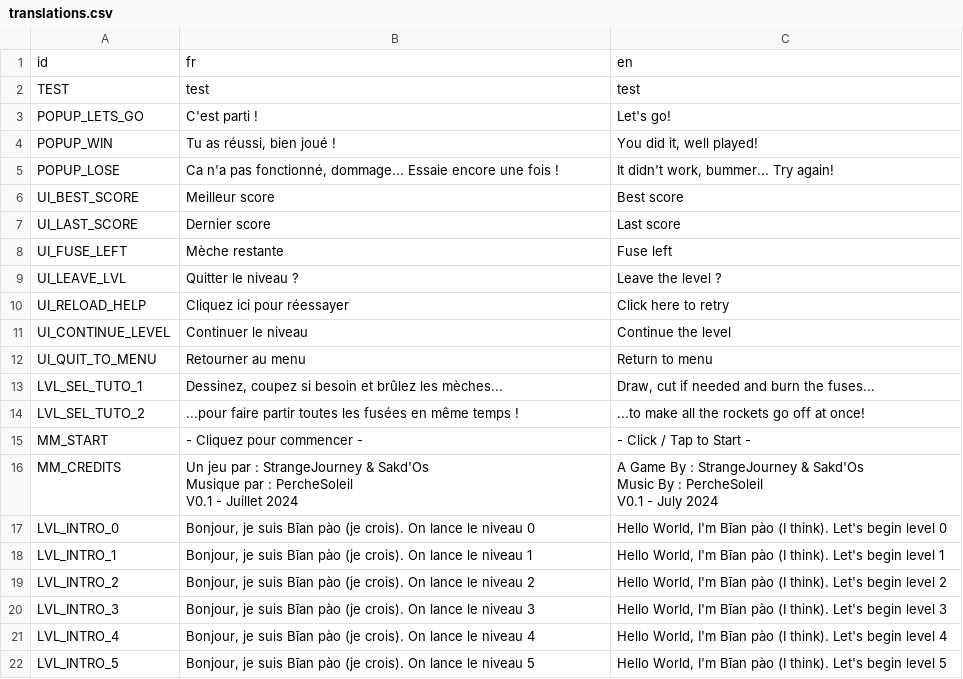
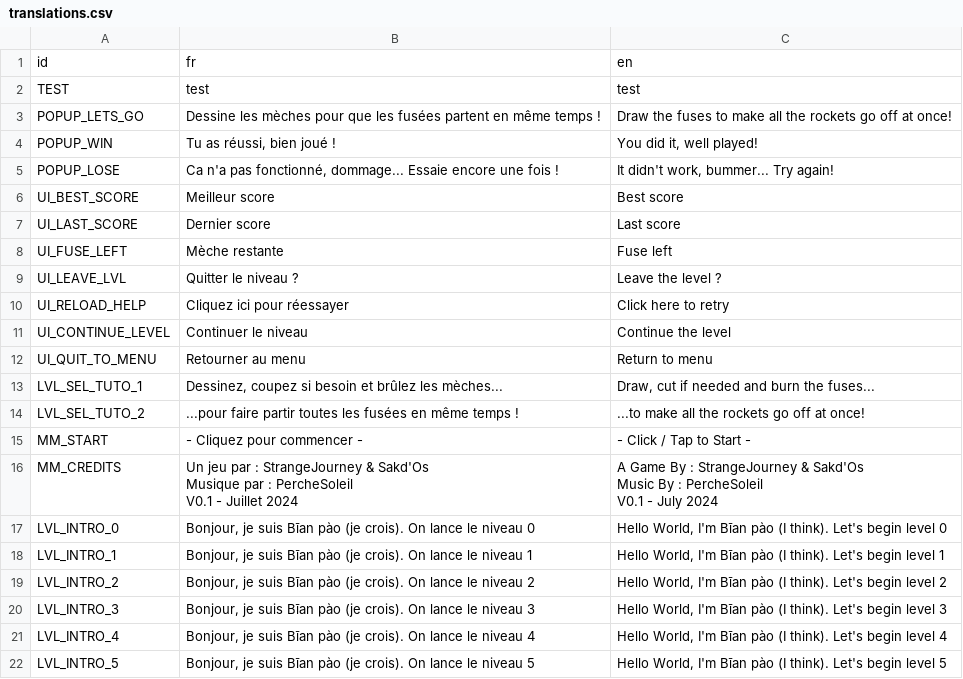
Before and after one commit to Rheyles/Hanabeat, a CSV file: Localization/translations.csv, drawn as a sheet.

```diff
--- a/Localization/translations.csv
+++ b/Localization/translations.csv
@@ -2,3 +2,3 @@ id,fr,en
 TEST,test,test
-POPUP_LETS_GO,"C'est parti !","Let's go!"
+POPUP_LETS_GO,"Dessine les mèches pour que les fusées partent en même temps !","Draw the fuses to make all the rockets go off at once!"
 POPUP_WIN,"Tu as réussi, bien joué !","You did it, well played!"
```
Also changed, not shown: 8 other files.
